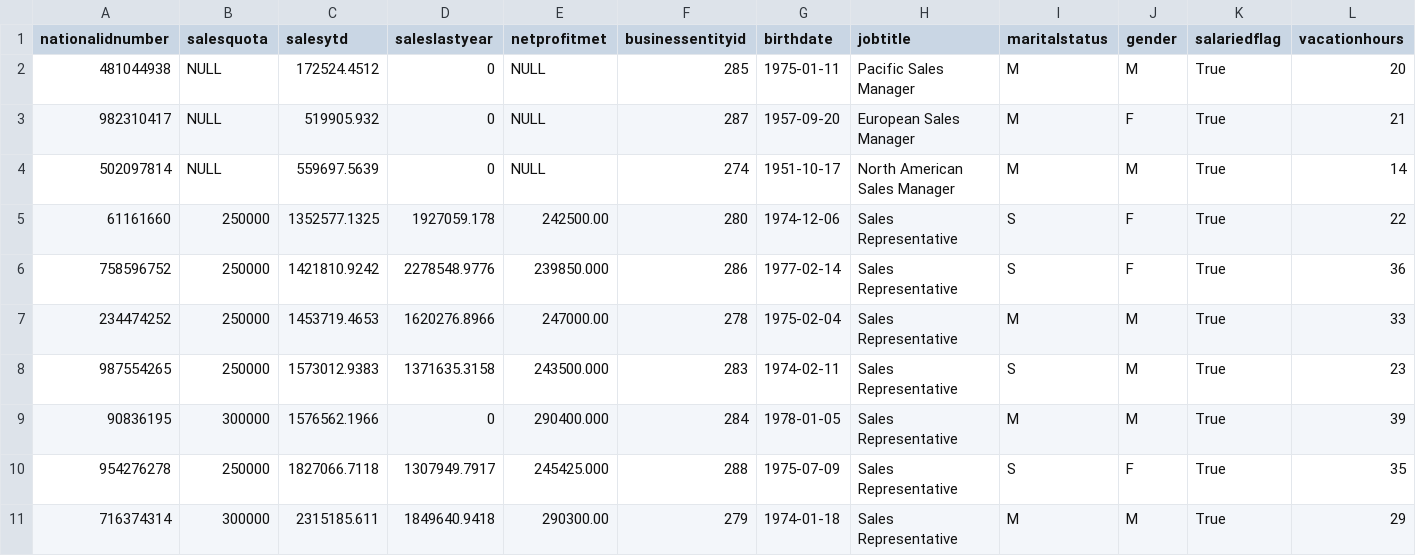
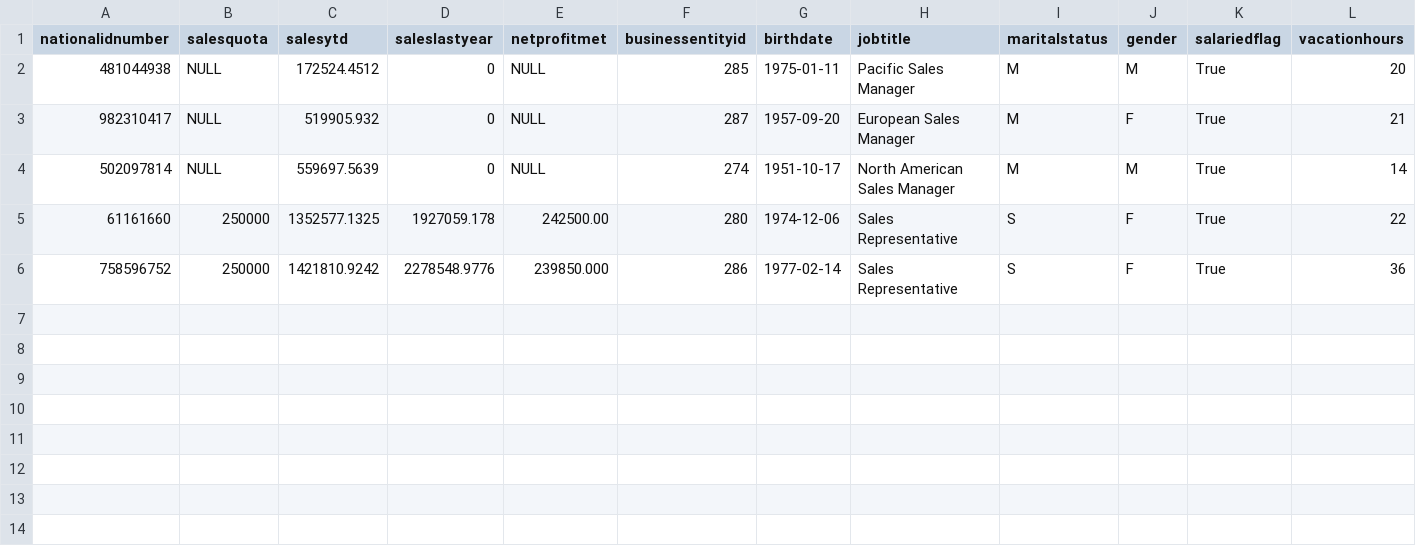
Before and after one commit to shirleyhungwork/AdventureWorks-Scenario-project, a CSV file: Q6_Low_Sales_Person/Q6_result.csv, drawn as a sheet; only a part is shown; rows hold the shown columns only; the diff names each change by its address in the sheet, - before the commit and + after, or states it on an @@ line.

```diff
--- a/Q6_Low_Sales_Person/Q6_result.csv
+++ b/Q6_Low_Sales_Person/Q6_result.csv
-row 7: 234474252 | 250000 | 1453719.4653 | 1620276.8966 | 247000.00 | 278 | 1975-02-04 | Sales Representative | M | M | True | 33
-row 8: 987554265 | 250000 | 1573012.9383 | 1371635.3158 | 243500.000 | 283 | 1974-02-11 | Sales Representative | S | M | True | 23
-row 9: 90836195 | 300000 | 1576562.1966 | 0 | 290400.000 | 284 | 1978-01-05 | Sales Representative | M | M | True | 39
-row 10: 954276278 | 250000 | 1827066.7118 | 1307949.7917 | 245425.000 | 288 | 1975-07-09 | Sales Representative | S | F | True | 35
-row 11: 716374314 | 300000 | 2315185.611 | 1849640.9418 | 290300.00 | 279 | 1974-01-18 | Sales Representative | M | M | True | 29
```
Also changed, not shown: Q5_Top_Sales_Person/Q5_result.csv, 2 other files.
